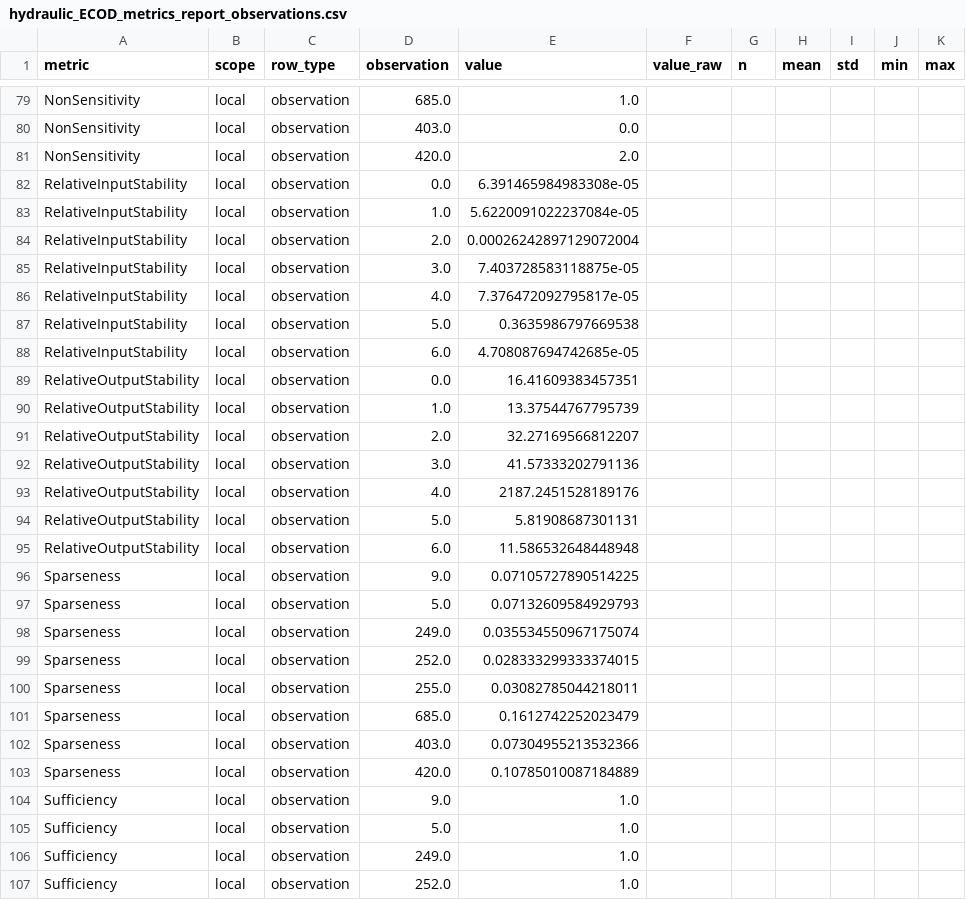
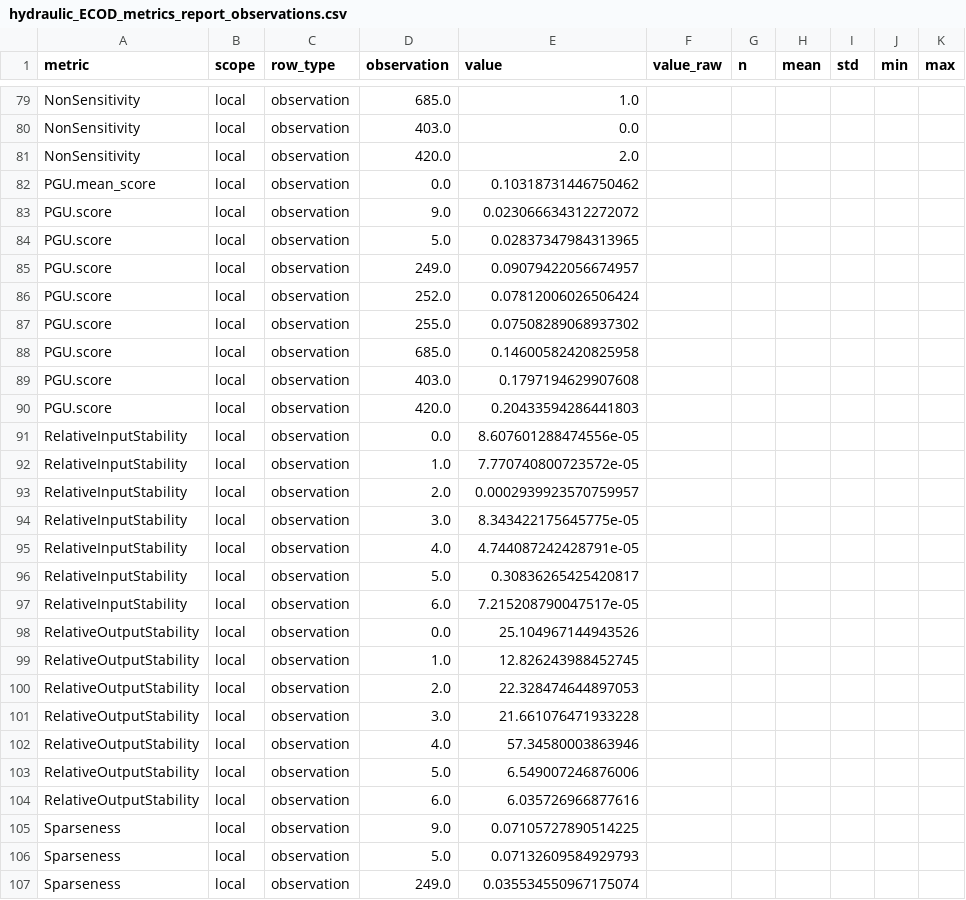
Before and after one commit to mayumar/XAI_metrics, a CSV file: results/metric_reports/hydraulic_ECOD_metrics_report_observations.csv, drawn as a sheet; only a part is shown, gaps mark what is left out; the shorter side is filled out with more unchanged rows; the diff covers the shown part only.

```diff
--- a/results/metric_reports/hydraulic_ECOD_metrics_report_observations.csv
+++ b/results/metric_reports/hydraulic_ECOD_metrics_report_observations.csv
@@ -81,16 +81,25 @@ NonSensitivity,local,observation,403.0,0.0,,,,,,
 NonSensitivity,local,observation,420.0,2.0,,,,,,
-RelativeInputStability,local,observation,0.0,6.391465984983308e-05,,,,,,
-RelativeInputStability,local,observation,1.0,5.6220091022237084e-05,,,,,,
-RelativeInputStability,local,observation,2.0,0.00026242897129072004,,,,,,
-RelativeInputStability,local,observation,3.0,7.403728583118875e-05,,,,,,
-RelativeInputStability,local,observation,4.0,7.376472092795817e-05,,,,,,
-RelativeInputStability,local,observation,5.0,0.3635986797669538,,,,,,
-RelativeInputStability,local,observation,6.0,4.708087694742685e-05,,,,,,
-RelativeOutputStability,local,observation,0.0,16.41609383457351,,,,,,
-RelativeOutputStability,local,observation,1.0,13.37544767795739,,,,,,
-RelativeOutputStability,local,observation,2.0,32.27169566812207,,,,,,
-RelativeOutputStability,local,observation,3.0,41.57333202791136,,,,,,
-RelativeOutputStability,local,observation,4.0,2187.2451528189176,,,,,,
-RelativeOutputStability,local,observation,5.0,5.81908687301131,,,,,,
-RelativeOutputStability,local,observation,6.0,11.586532648448948,,,,,,
+PGU.mean_score,local,observation,0.0,0.10318731446750462,,,,,,
+PGU.score,local,observation,9.0,0.023066634312272072,,,,,,
+PGU.score,local,observation,5.0,0.02837347984313965,,,,,,
+PGU.score,local,observation,249.0,0.09079422056674957,,,,,,
+PGU.score,local,observation,252.0,0.07812006026506424,,,,,,
+PGU.score,local,observation,255.0,0.07508289068937302,,,,,,
+PGU.score,local,observation,685.0,0.14600582420825958,,,,,,
+PGU.score,local,observation,403.0,0.1797194629907608,,,,,,
+PGU.score,local,observation,420.0,0.20433594286441803,,,,,,
+RelativeInputStability,local,observation,0.0,8.607601288474556e-05,,,,,,
+RelativeInputStability,local,observation,1.0,7.770740800723572e-05,,,,,,
+RelativeInputStability,local,observation,2.0,0.0002939923570759957,,,,,,
+RelativeInputStability,local,observation,3.0,8.343422175645775e-05,,,,,,
+RelativeInputStability,local,observation,4.0,4.744087242428791e-05,,,,,,
+RelativeInputStability,local,observation,5.0,0.30836265425420817,,,,,,
+RelativeInputStability,local,observation,6.0,7.215208790047517e-05,,,,,,
+RelativeOutputStability,local,observation,0.0,25.104967144943526,,,,,,
+RelativeOutputStability,local,observation,1.0,12.826243988452745,,,,,,
+RelativeOutputStability,local,observation,2.0,22.328474644897053,,,,,,
+RelativeOutputStability,local,observation,3.0,21.661076471933228,,,,,,
+RelativeOutputStability,local,observation,4.0,57.34580003863946,,,,,,
+RelativeOutputStability,local,observation,5.0,6.549007246876006,,,,,,
+RelativeOutputStability,local,observation,6.0,6.035726966877616,,,,,,
 Sparseness,local,observation,9.0,0.07105727890514225,,,,,,
```
Also changed, not shown: 28 edited cells elsewhere in this file, results/metric_reports/hydraulic_ECOD_metrics_report_summary.csv, 5 other files.
